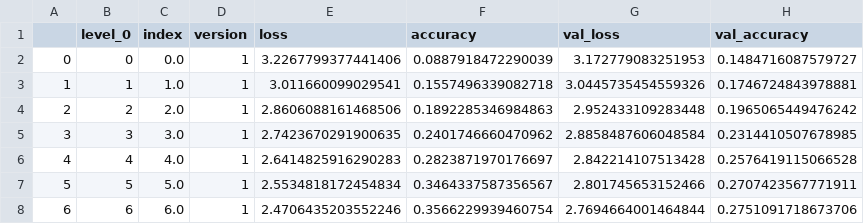
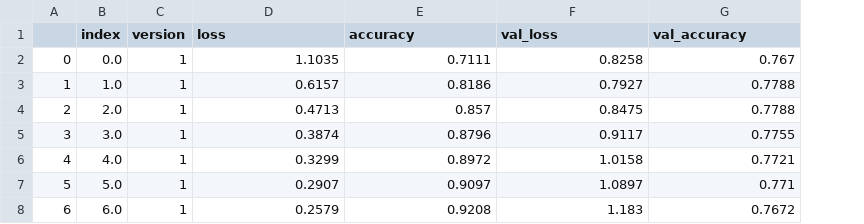
Before and after one commit to DanFassi/Rakuten, a CSV file: versions/model/model_training_history.csv, drawn as a sheet; only a part is shown; removed rows and columns are numbered as before the commit, all else as after; the diff covers the shown part only; the diff names each change by its address in the sheet, - before the commit and + after, or states it on an @@ line.

```diff
--- a/versions/model/model_training_history.csv
+++ b/versions/model/model_training_history.csv
-column B (level_0), rows 2-8: 0 | 1 | 2 | 3 | 4 | 5 | 6
-D2 (loss): 3.2267799377441406
+D2 (loss): 1.1035
-E2 (accuracy): 0.0887918472290039
+E2 (accuracy): 0.7111
-F2 (val_loss): 3.172779083251953
+F2 (val_loss): 0.8258
-G2 (val_accuracy): 0.1484716087579727
+G2 (val_accuracy): 0.767
-D3 (loss): 3.011660099029541
+D3 (loss): 0.6157
-E3 (accuracy): 0.1557496339082718
+E3 (accuracy): 0.8186
-F3 (val_loss): 3.0445735454559326
+F3 (val_loss): 0.7927
-G3 (val_accuracy): 0.1746724843978881
+G3 (val_accuracy): 0.7788
-D4 (loss): 2.8606088161468506
+D4 (loss): 0.4713
-E4 (accuracy): 0.1892285346984863
+E4 (accuracy): 0.857
-F4 (val_loss): 2.952433109283448
+F4 (val_loss): 0.8475
-G4 (val_accuracy): 0.1965065449476242
+G4 (val_accuracy): 0.7788
-D5 (loss): 2.7423670291900635
+D5 (loss): 0.3874
-E5 (accuracy): 0.2401746660470962
+E5 (accuracy): 0.8796
-F5 (val_loss): 2.8858487606048584
+F5 (val_loss): 0.9117
-G5 (val_accuracy): 0.2314410507678985
+G5 (val_accuracy): 0.7755
-D6 (loss): 2.6414825916290283
+D6 (loss): 0.3299
-E6 (accuracy): 0.2823871970176697
+E6 (accuracy): 0.8972
-F6 (val_loss): 2.842214107513428
+F6 (val_loss): 1.0158
-G6 (val_accuracy): 0.2576419115066528
+G6 (val_accuracy): 0.7721
-D7 (loss): 2.5534818172454834
+D7 (loss): 0.2907
-E7 (accuracy): 0.3464337587356567
+E7 (accuracy): 0.9097
-F7 (val_loss): 2.801745653152466
+F7 (val_loss): 1.0897
-G7 (val_accuracy): 0.2707423567771911
+G7 (val_accuracy): 0.771
-D8 (loss): 2.4706435203552246
+D8 (loss): 0.2579
-E8 (accuracy): 0.3566229939460754
+E8 (accuracy): 0.9208
-F8 (val_loss): 2.7694664001464844
+F8 (val_loss): 1.183
-G8 (val_accuracy): 0.2751091718673706
+G8 (val_accuracy): 0.7672
```
Also changed, not shown: 12 edited cells elsewhere in this file, model_training_history.csv, 4 other files.
